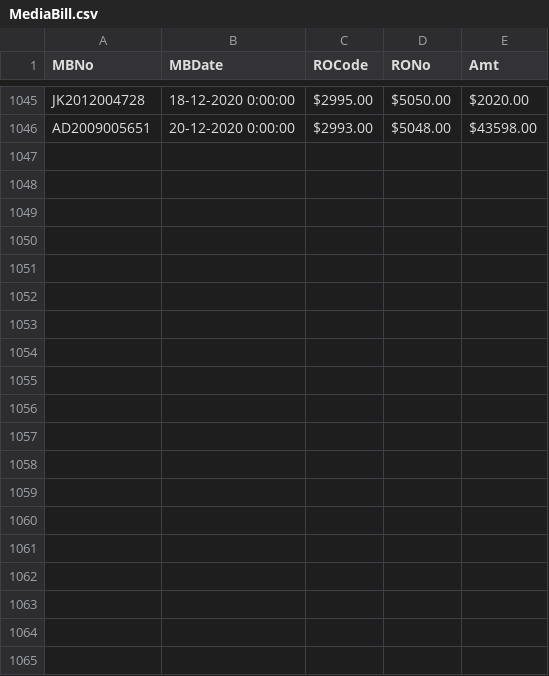
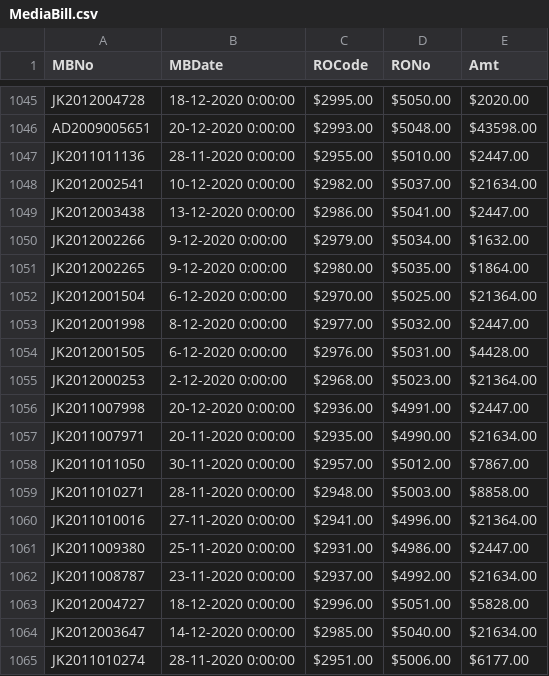
Before and after one commit to xhimanshuz/AAA, a CSV file: Data/DBMigratingTool/MediaBill.csv, drawn as a sheet; only a part is shown, gaps mark what is left out; the diff covers the shown part only.

```diff
--- a/Data/DBMigratingTool/MediaBill.csv
+++ b/Data/DBMigratingTool/MediaBill.csv
@@ -1046 +1046,20 @@
 "AD2009005651",20-12-2020 0:00:00,$2993.00,$5048.00,$43598.00
+"JK2011011136",28-11-2020 0:00:00,$2955.00,$5010.00,$2447.00
+"JK2012002541",10-12-2020 0:00:00,$2982.00,$5037.00,$21634.00
+"JK2012003438",13-12-2020 0:00:00,$2986.00,$5041.00,$2447.00
+"JK2012002266",9-12-2020 0:00:00,$2979.00,$5034.00,$1632.00
+"JK2012002265",9-12-2020 0:00:00,$2980.00,$5035.00,$1864.00
+"JK2012001504",6-12-2020 0:00:00,$2970.00,$5025.00,$21364.00
+"JK2012001998",8-12-2020 0:00:00,$2977.00,$5032.00,$2447.00
+"JK2012001505",6-12-2020 0:00:00,$2976.00,$5031.00,$4428.00
+"JK2012000253",2-12-2020 0:00:00,$2968.00,$5023.00,$21364.00
+"JK2011007998",20-12-2020 0:00:00,$2936.00,$4991.00,$2447.00
+"JK2011007971",20-11-2020 0:00:00,$2935.00,$4990.00,$21634.00
+"JK2011011050",30-11-2020 0:00:00,$2957.00,$5012.00,$7867.00
+"JK2011010271",28-11-2020 0:00:00,$2948.00,$5003.00,$8858.00
+"JK2011010016",27-11-2020 0:00:00,$2941.00,$4996.00,$21364.00
+"JK2011009380",25-11-2020 0:00:00,$2931.00,$4986.00,$2447.00
+"JK2011008787",23-11-2020 0:00:00,$2937.00,$4992.00,$21634.00
+"JK2012004727",18-12-2020 0:00:00,$2996.00,$5051.00,$5828.00
+"JK2012003647",14-12-2020 0:00:00,$2985.00,$5040.00,$21634.00
+"JK2011010274",28-11-2020 0:00:00,$2951.00,$5006.00,$6177.00
```
Also changed, not shown: 9 added rows and 2 edited cells elsewhere in this file, Data/DBMigratingTool/JobType.csv, Data/DBMigratingTool/MediaHouse.csv, 15 other files.
